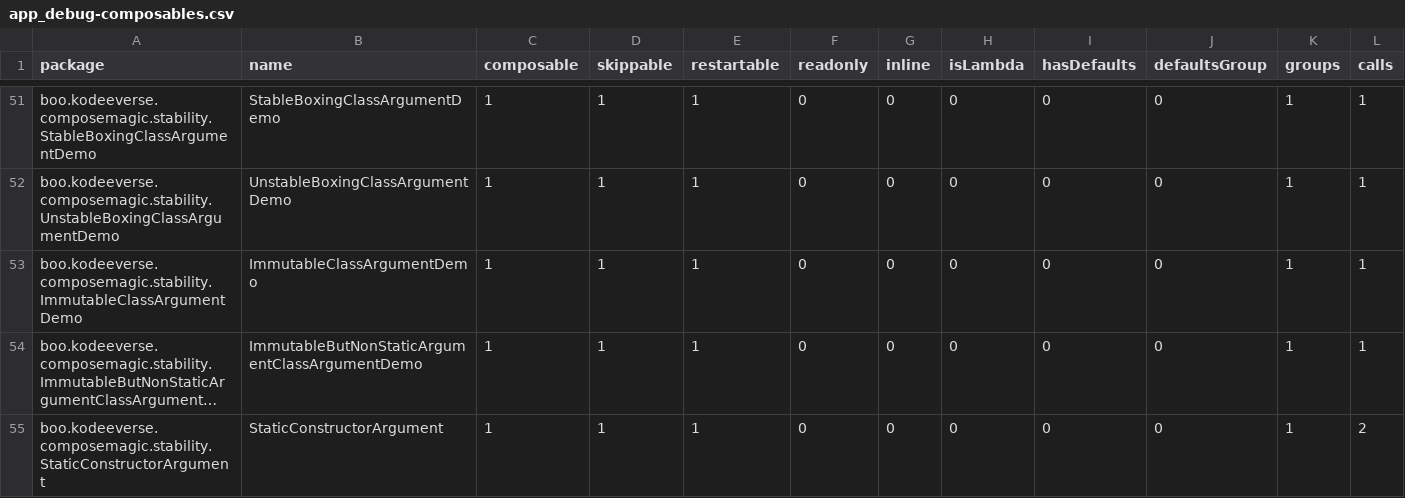
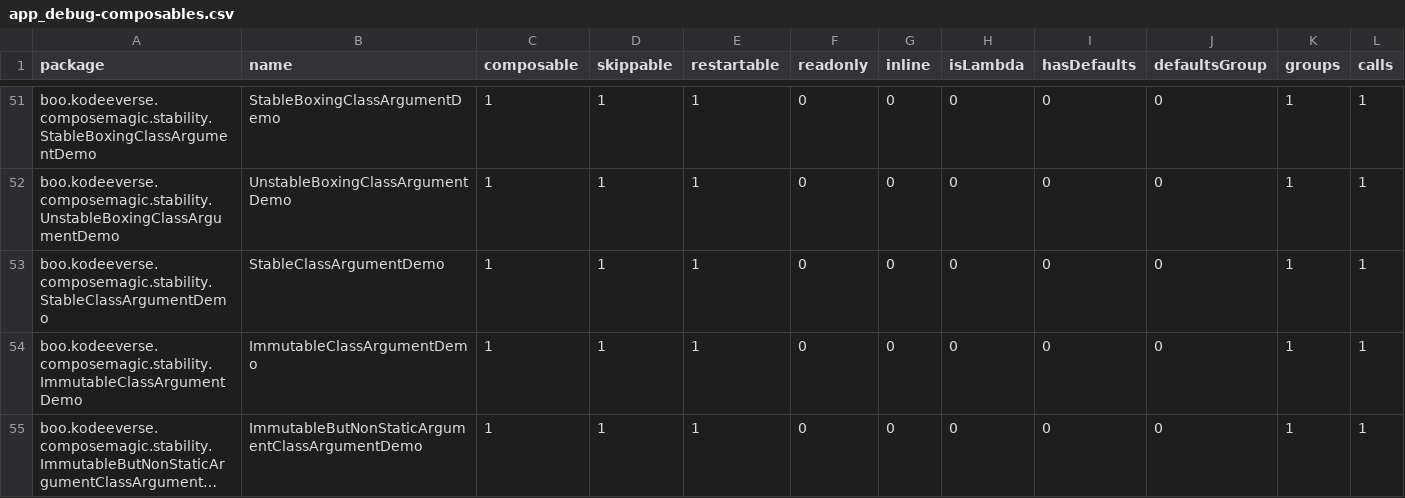
Before and after one commit to kodeeverse/2025-compose-wizard, a CSV file: app/reports/app_debug-composables.csv, drawn as a sheet; only a part is shown, gaps mark what is left out; the shorter side is filled out with more unchanged rows; long unchanged cells end in ….

```diff
--- a/app/reports/app_debug-composables.csv
+++ b/app/reports/app_debug-composables.csv
@@ -52,2 +52,3 @@ boo.kodeeverse.composemagic.stability.StableBoxingClassArgumentDemo,StableBoxing
 boo.kodeeverse.composemagic.stability.UnstableBoxingClassArgumentDemo,UnstableBoxingClassArgumentDemo,1,1,1,0,0,0,0,0,1,1,
+boo.kodeeverse.composemagic.stability.StableClassArgumentDemo,StableClassArgumentDemo,1,1,1,0,0,0,0,0,1,1,
 boo.kodeeverse.composemagic.stability.ImmutableClassArgumentDemo,ImmutableClassArgumentDemo,1,1,1,0,0,0,0,0,1,1,
```
Also changed, not shown: 9 other files.
